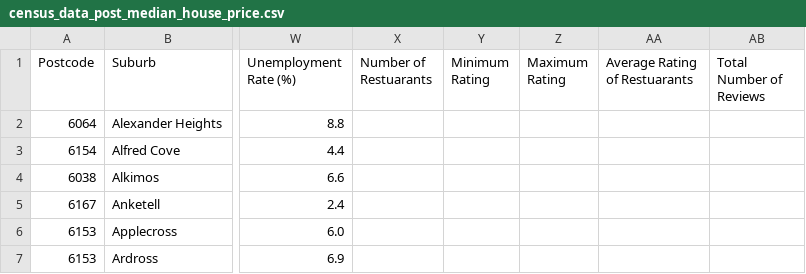
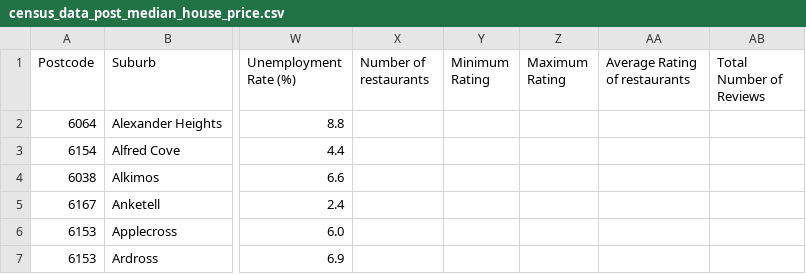
Before and after one commit to EpicTomatoSauce/exploration-of-food-in-perth, a CSV file: Outputs/census_data_post_median_house_price.csv, drawn as a sheet; only a part is shown, gaps mark what is left out; the diff names each change by its address in the sheet, - before the commit and + after, or states it on an @@ line.

```diff
--- a/Outputs/census_data_post_median_house_price.csv
+++ b/Outputs/census_data_post_median_house_price.csv
-X1: Number of Restuarants
+X1: Number of restaurants
-AA1: Average Rating of Restuarants
+AA1: Average Rating of restaurants
```
Also changed, not shown: 1 other file.
